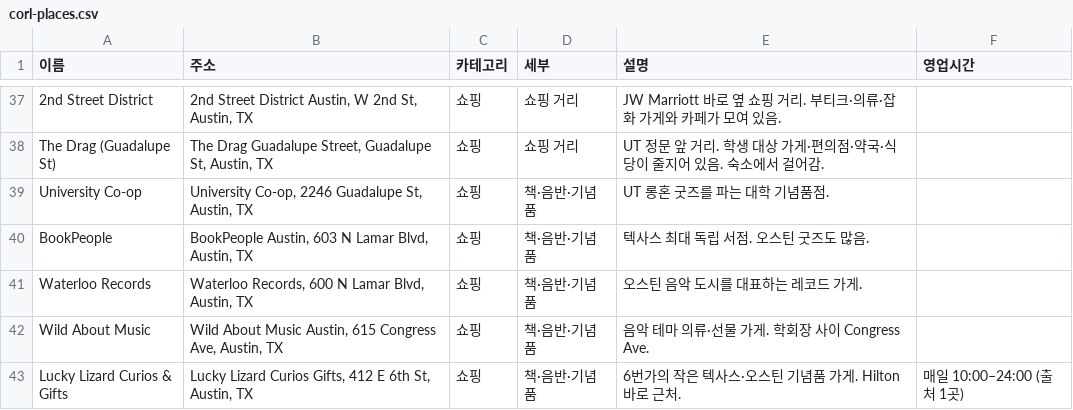
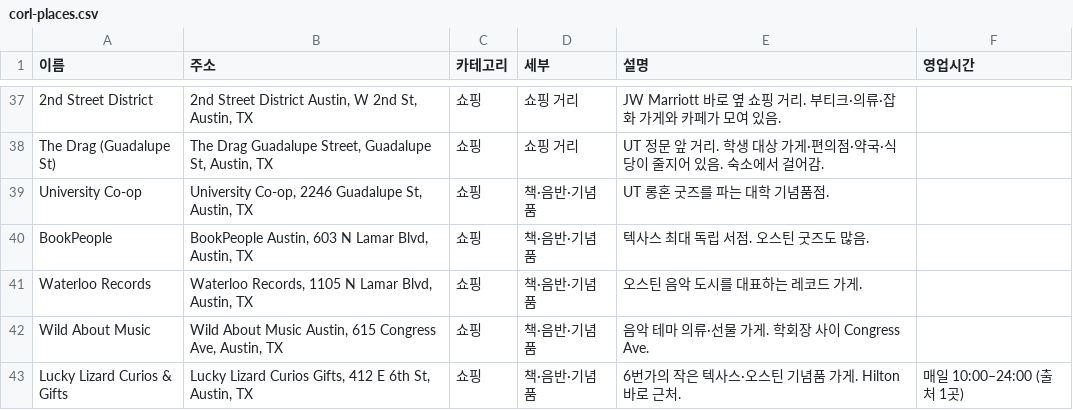
Before and after one commit to t0mark/2026-corl, a CSV file: corl-places.csv, drawn as a sheet; only a part is shown, gaps mark what is left out.

```diff
--- a/corl-places.csv
+++ b/corl-places.csv
@@ -40,3 +40,3 @@
 "BookPeople","BookPeople Austin, 603 N Lamar Blvd, Austin, TX","쇼핑","책·음반·기념품","텍사스 최대 독립 서점. 오스틴 굿즈도 많음.",""
-"Waterloo Records","Waterloo Records, 600 N Lamar Blvd, Austin, TX","쇼핑","책·음반·기념품","오스틴 음악 도시를 대표하는 레코드 가게.",""
+"Waterloo Records","Waterloo Records, 1105 N Lamar Blvd, Austin, TX","쇼핑","책·음반·기념품","오스틴 음악 도시를 대표하는 레코드 가게.",""
 "Wild About Music","Wild About Music Austin, 615 Congress Ave, Austin, TX","쇼핑","책·음반·기념품","음악 테마 의류·선물 가게. 학회장 사이 Congress Ave.",""
```
Also changed, not shown: 11 other files.
